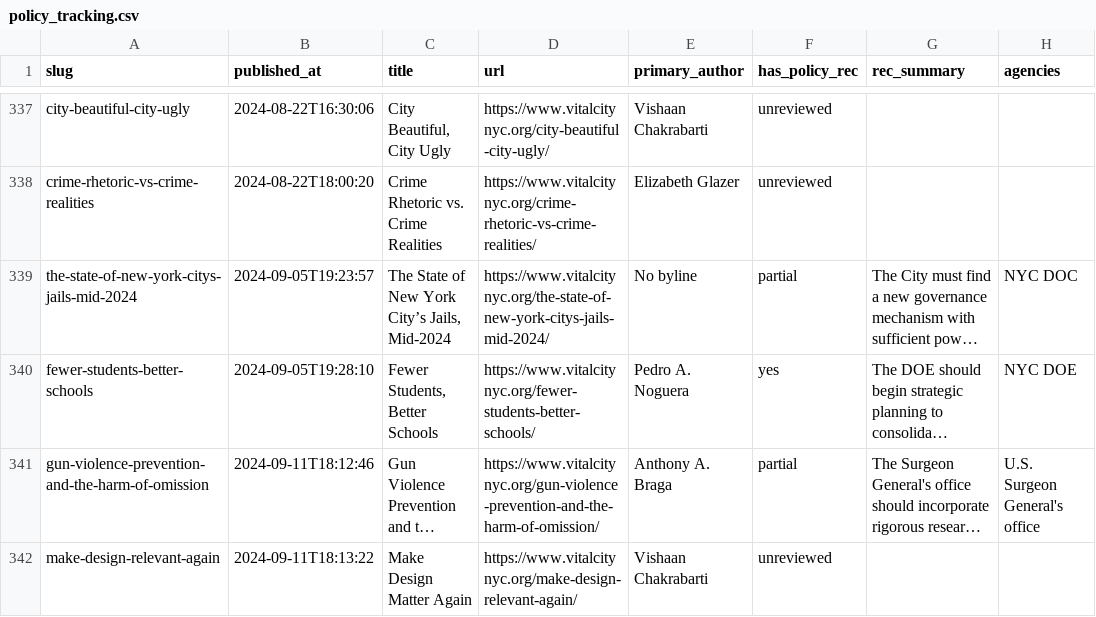
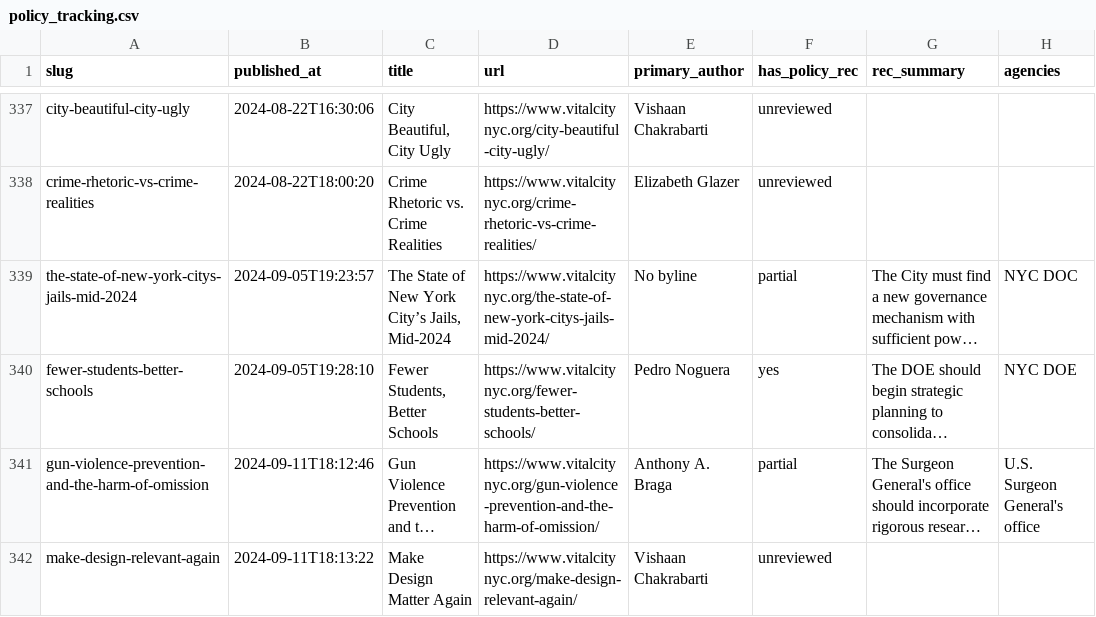
Before and after one commit to tedalcorn/VC-policy-tracker, a CSV file: policy_tracking.csv, drawn as a sheet; only a part is shown, gaps mark what is left out; long unchanged cells end in …; the diff names each change by its address in the sheet, - before the commit and + after, or states it on an @@ line.

```diff
--- a/policy_tracking.csv
+++ b/policy_tracking.csv
-E340 (primary_author): Pedro A. Noguera
+E340 (primary_author): Pedro Noguera
```
Also changed, not shown: 2 other files.
